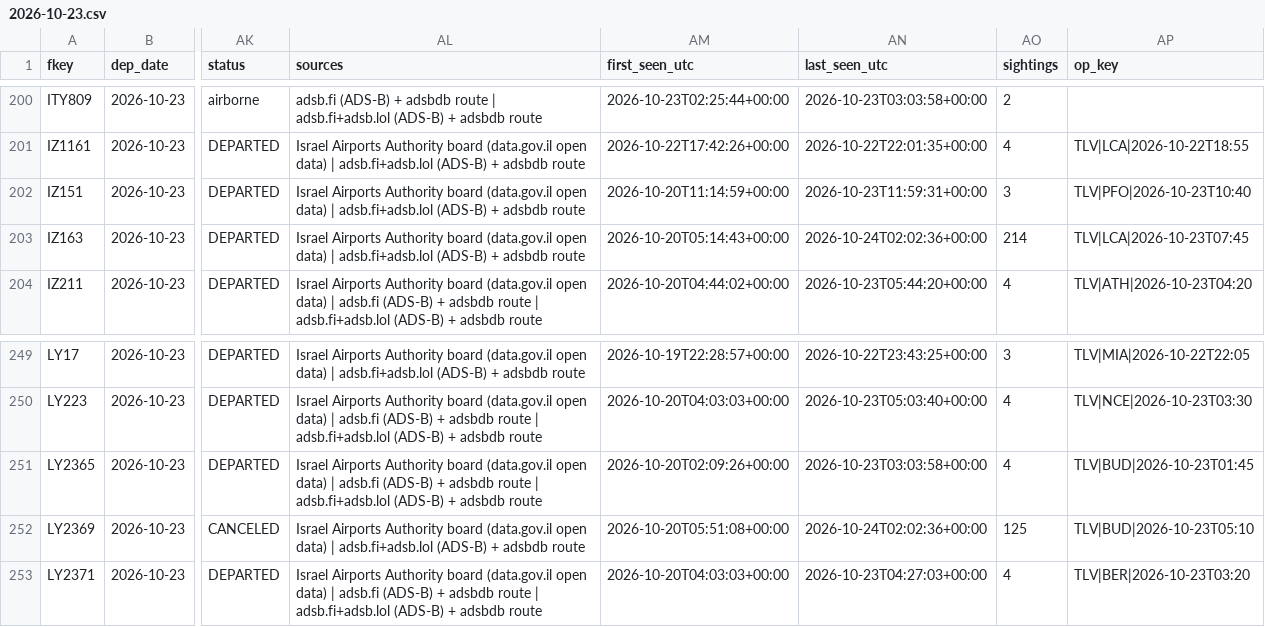
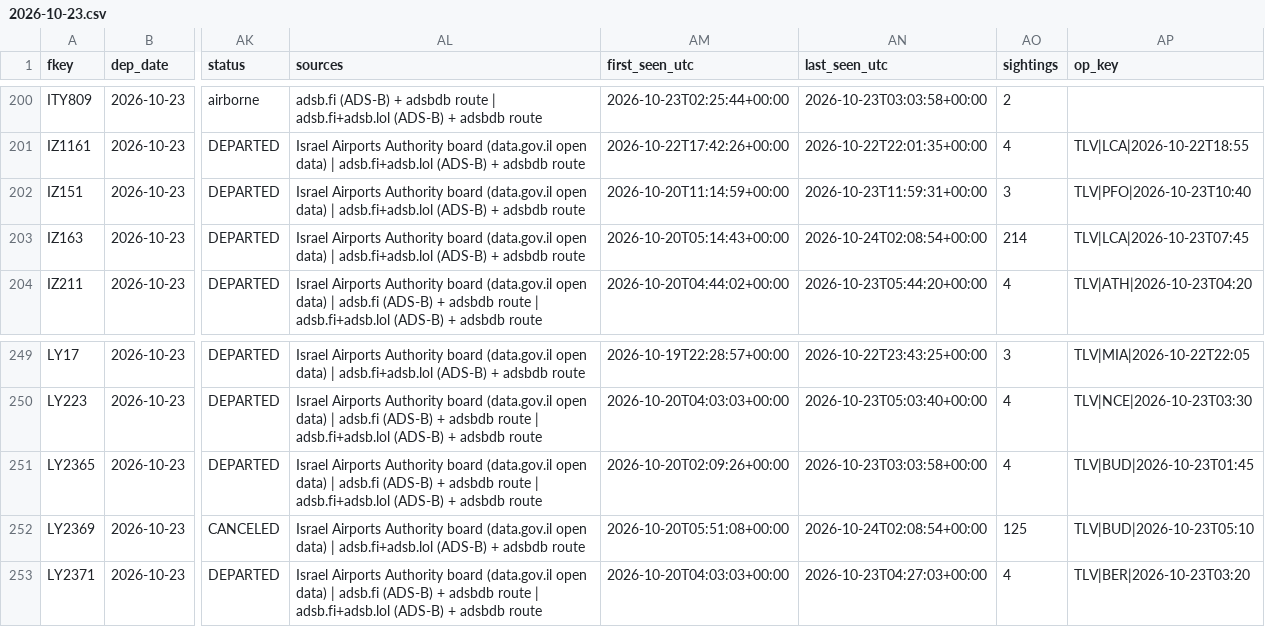
Before and after one commit to mrbugimposter3-ship-it/haramain-flights-live, a CSV file: data/flights/2026-10-23.csv, drawn as a sheet; only a part is shown, gaps mark what is left out; the diff names each change by its address in the sheet, - before the commit and + after, or states it on an @@ line.

```diff
--- a/data/flights/2026-10-23.csv
+++ b/data/flights/2026-10-23.csv
-AN203 (last_seen_utc): 2026-10-24T02:02:36+00:00
+AN203 (last_seen_utc): 2026-10-24T02:08:54+00:00
-AN252 (last_seen_utc): 2026-10-24T02:02:36+00:00
+AN252 (last_seen_utc): 2026-10-24T02:08:54+00:00
```
Also changed, not shown: data/flights/2026-10-24.csv, data/flights/2026-10-25.csv, 25 other files.
